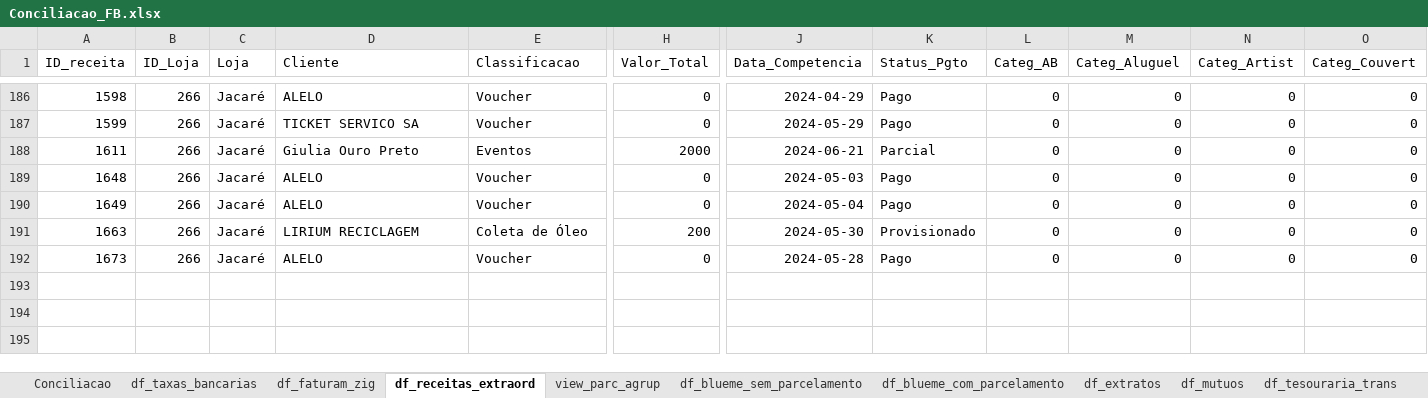
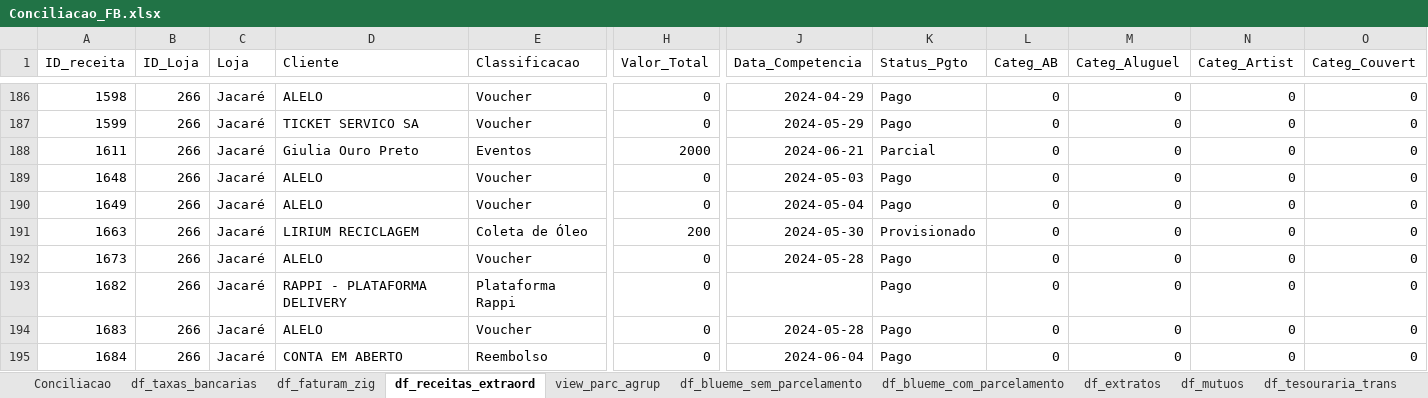
Before and after one commit to gabrielcunha91/fluxo-caixa-fb, an Excel workbook: Conciliacao_FB.xlsx, sheet df_receitas_extraord, drawn as a sheet; only a part is shown, gaps mark what is left out; values as stored, in another font and other column widths than the file's, no borders; rows hold the shown columns only; the diff names each change by its address in the sheet, - before the commit and + after, or states it on an @@ line.

```diff
--- a/Conciliacao_FB.xlsx (sheet df_receitas_extraord)
+++ b/Conciliacao_FB.xlsx (sheet df_receitas_extraord)
+row 193: 1682 | 266 | Jacaré | RAPPI - PLATAFORMA DELIVERY | Plataforma Rappi | 0 |  | Pago | 0 | 0 | 0 | 0
+row 194: 1683 | 266 | Jacaré | ALELO | Voucher | 0 | 2024-05-28 | Pago | 0 | 0 | 0 | 0
+row 195: 1684 | 266 | Jacaré | CONTA EM ABERTO | Reembolso | 0 | 2024-06-04 | Pago | 0 | 0 | 0 | 0
```
Also changed, not shown: sheet Conciliacao, sheet df_extratos, sheet df_blueme_sem_parcelamento, sheet view_parc_agrup, sheet df_blueme_com_parcelamento, sheet df_tesouraria_trans, 1 more sheet, hidden cells.
